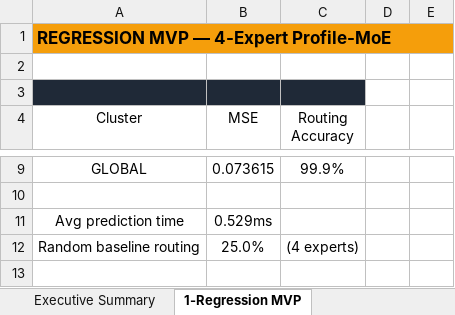
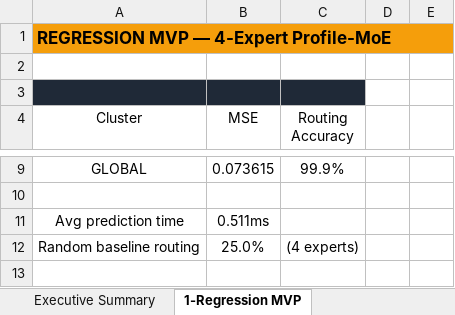
Before and after one commit to washingtoneimae-dot/profile-moe, an Excel workbook: FINDINGS.xlsx, sheet 1-Regression MVP, drawn as a sheet; only a part is shown, gaps mark what is left out; values as stored, in another font and other column widths than the file's, no borders; the diff names each change by its address in the sheet, - before the commit and + after, or states it on an @@ line.

```diff
--- a/FINDINGS.xlsx (sheet 1-Regression MVP)
+++ b/FINDINGS.xlsx (sheet 1-Regression MVP)
-B11 (MSE): 0.529ms
+B11 (MSE): 0.511ms
```
Also changed, not shown: sheet 2-Transformer Training, sheet Executive Summary, sheet 6-Raw Data, 1 other file.
